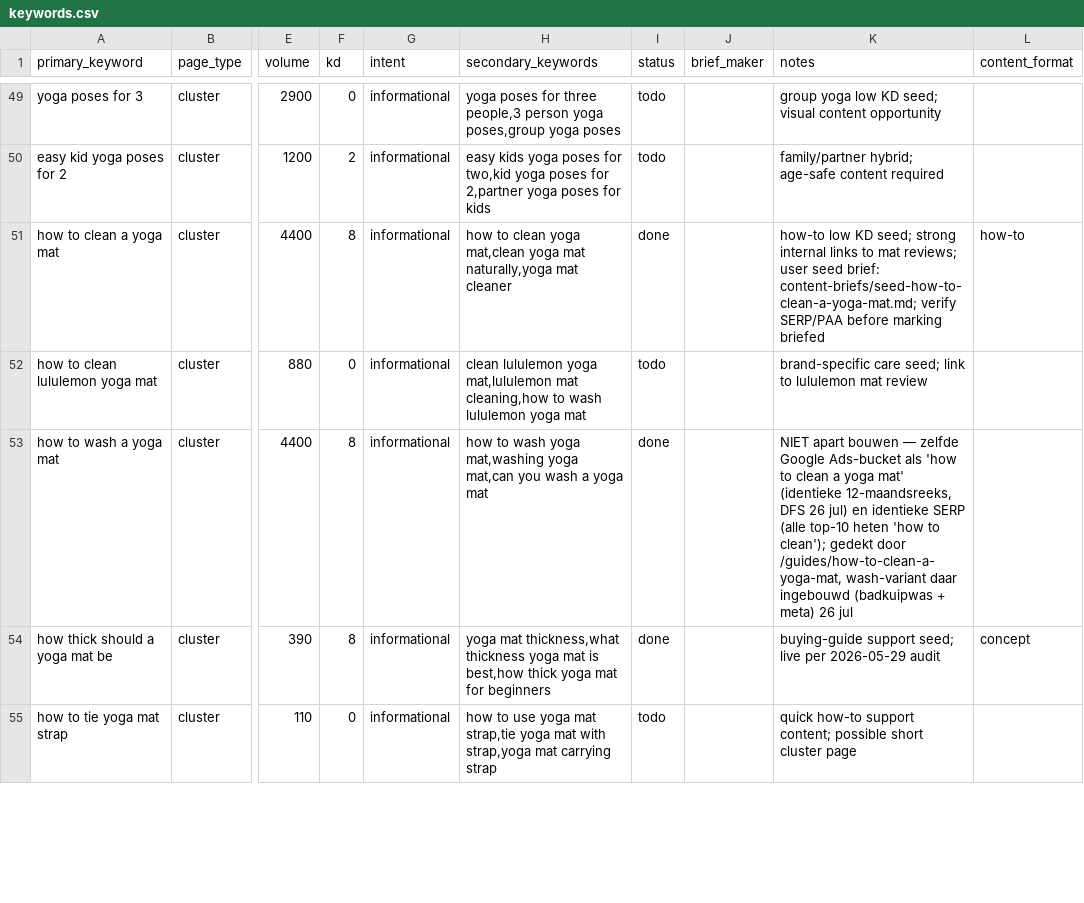
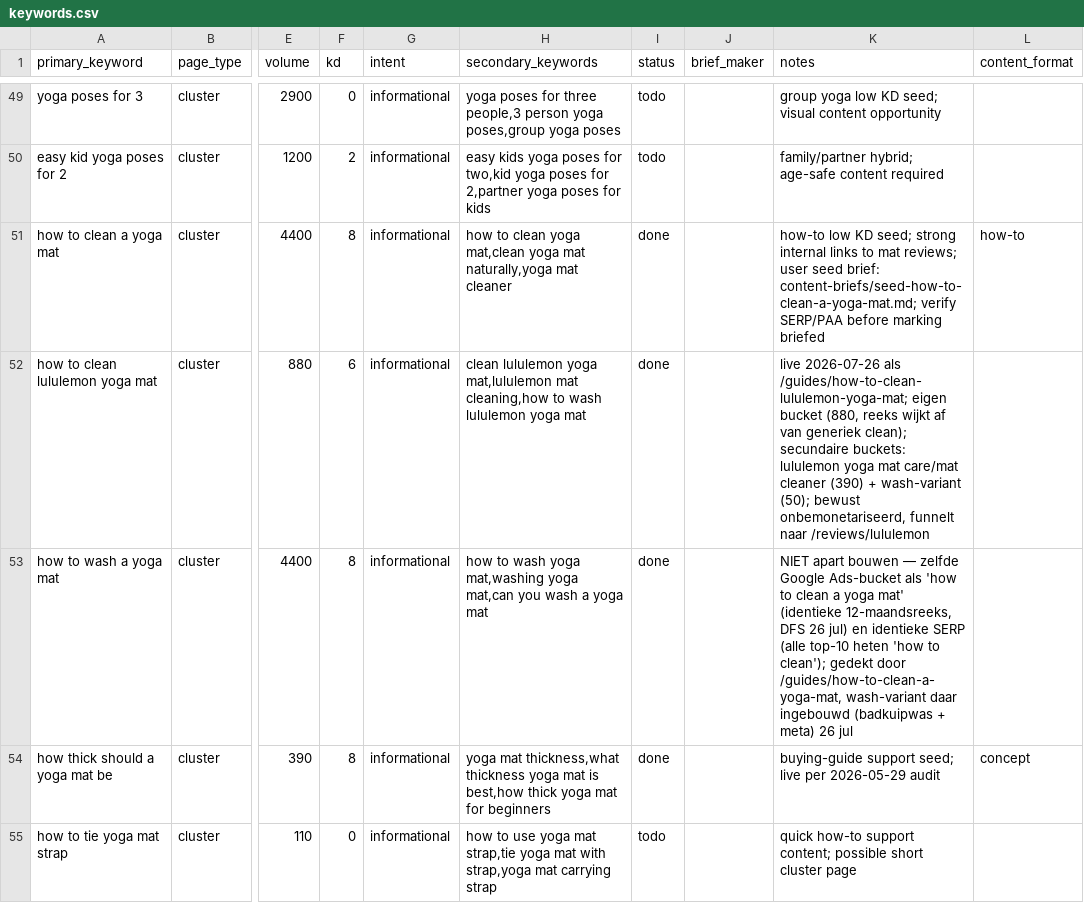
Before and after one commit to MarvinNL046/theyogasensei, a CSV file: keywords.csv, drawn as a sheet; only a part is shown, gaps mark what is left out; the diff names each change by its address in the sheet, - before the commit and + after, or states it on an @@ line.

```diff
--- a/keywords.csv
+++ b/keywords.csv
-F52 (kd): 0
+F52 (kd): 6
-I52 (status): todo
+I52 (status): done
-K52 (notes): brand-specific care seed; link to lululemon mat review
+K52 (notes): live 2026-07-26 als /guides/how-to-clean-lululemon-yoga-mat; eigen bucket (880, reeks wijkt af van generiek clean); secundaire buckets: lululemon yoga mat care/mat cleaner (390) + wash-variant (50); bewust onbemonetariseerd, funnelt naar /reviews/lululemon
```
Also changed, not shown: 16 other files.
